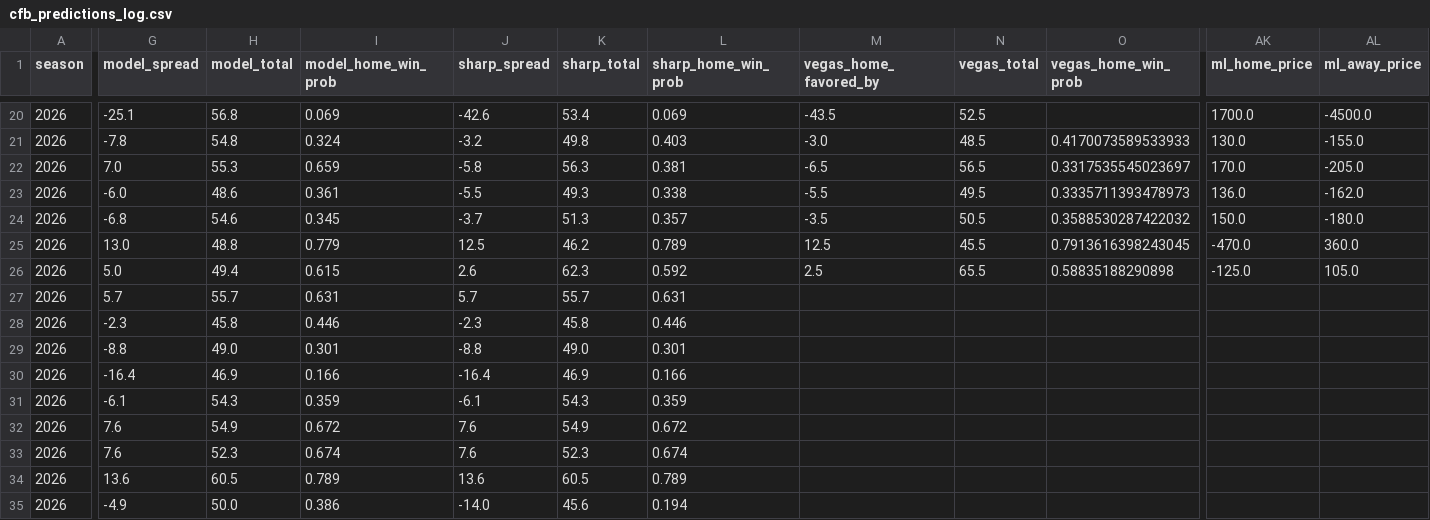
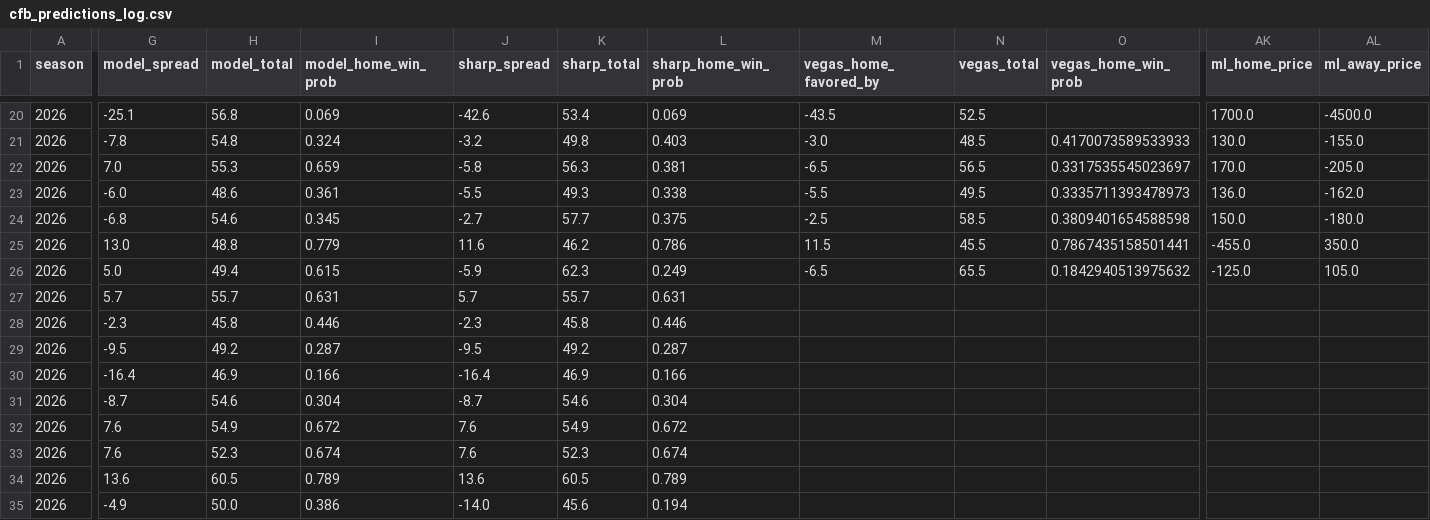
Before and after one commit to ant56-arch/ant56-arch.github.io, a CSV file: data/tracking/cfb_predictions_log.csv, drawn as a sheet; only a part is shown, gaps mark what is left out; the diff covers the shown part only; the diff names each change by its address in the sheet, - before the commit and + after, or states it on an @@ line.

```diff
--- a/data/tracking/cfb_predictions_log.csv
+++ b/data/tracking/cfb_predictions_log.csv
-J24 (sharp_spread): -3.7
+J24 (sharp_spread): -2.7
-K24 (sharp_total): 51.3
+K24 (sharp_total): 57.7
-L24 (sharp_home_win_prob): 0.357
+L24 (sharp_home_win_prob): 0.375
-M24 (vegas_home_favored_by): -3.5
+M24 (vegas_home_favored_by): -2.5
-N24 (vegas_total): 50.5
+N24 (vegas_total): 58.5
-O24 (vegas_home_win_prob): 0.3588530287422032
+O24 (vegas_home_win_prob): 0.3809401654588598
-J25 (sharp_spread): 12.5
+J25 (sharp_spread): 11.6
-L25 (sharp_home_win_prob): 0.789
+L25 (sharp_home_win_prob): 0.786
-M25 (vegas_home_favored_by): 12.5
+M25 (vegas_home_favored_by): 11.5
-O25 (vegas_home_win_prob): 0.7913616398243045
+O25 (vegas_home_win_prob): 0.7867435158501441
-AK25 (ml_home_price): -470.0
+AK25 (ml_home_price): -455.0
-AL25 (ml_away_price): 360.0
+AL25 (ml_away_price): 350.0
-J26 (sharp_spread): 2.6
+J26 (sharp_spread): -5.9
-L26 (sharp_home_win_prob): 0.592
+L26 (sharp_home_win_prob): 0.249
-M26 (vegas_home_favored_by): 2.5
+M26 (vegas_home_favored_by): -6.5
-O26 (vegas_home_win_prob): 0.58835188290898
+O26 (vegas_home_win_prob): 0.1842940513975632
-G29 (model_spread): -8.8
+G29 (model_spread): -9.5
-H29 (model_total): 49.0
+H29 (model_total): 49.2
-I29 (model_home_win_prob): 0.301
+I29 (model_home_win_prob): 0.287
-J29 (sharp_spread): -8.8
+J29 (sharp_spread): -9.5
-K29 (sharp_total): 49.0
+K29 (sharp_total): 49.2
-L29 (sharp_home_win_prob): 0.301
+L29 (sharp_home_win_prob): 0.287
-G31 (model_spread): -6.1
+G31 (model_spread): -8.7
-H31 (model_total): 54.3
+H31 (model_total): 54.6
-I31 (model_home_win_prob): 0.359
+I31 (model_home_win_prob): 0.304
-J31 (sharp_spread): -6.1
+J31 (sharp_spread): -8.7
-K31 (sharp_total): 54.3
+K31 (sharp_total): 54.6
-L31 (sharp_home_win_prob): 0.359
+L31 (sharp_home_win_prob): 0.304
```
Also changed, not shown: 107 edited cells elsewhere in this file, data/tracking/predictions_log.csv, 2 other files.
